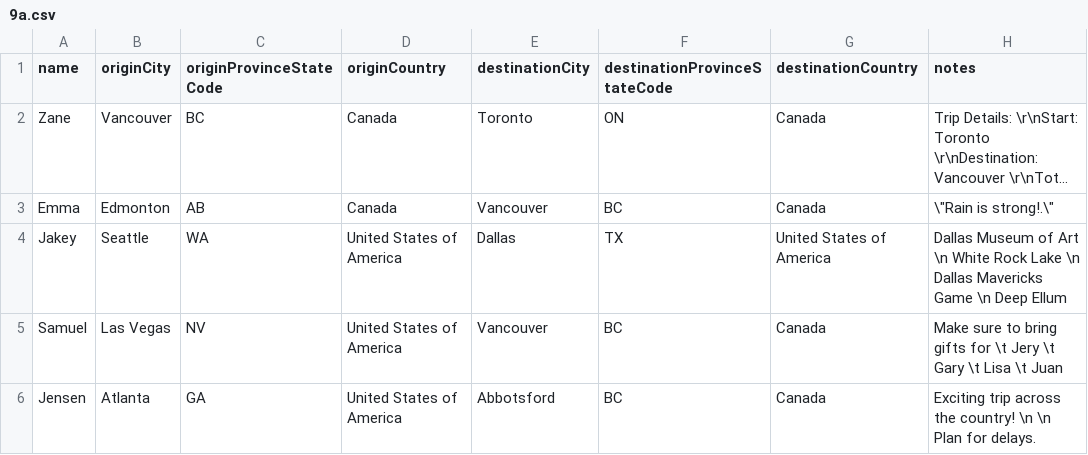
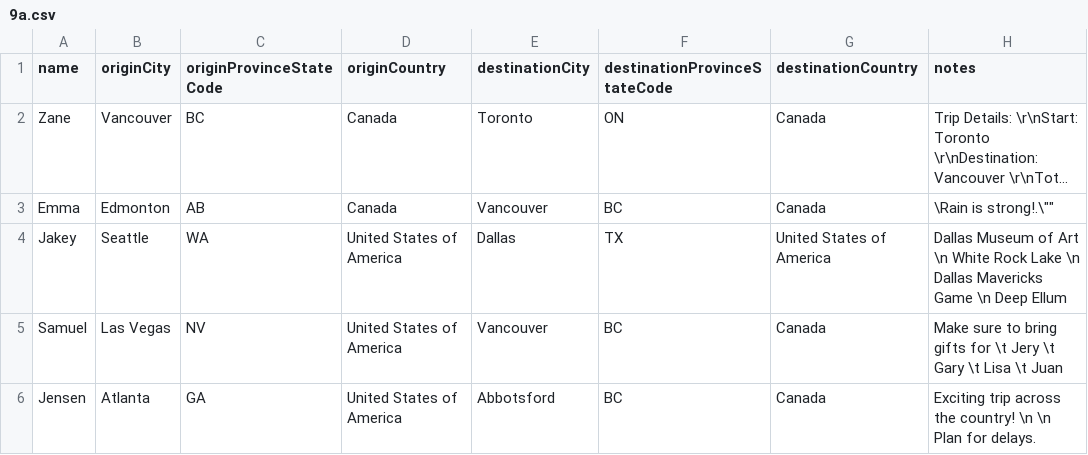
Before and after one commit to andreluong/Csv2JsonTests, a CSV file: input/9a.csv, drawn as a sheet; long unchanged cells end in …; the diff names each change by its address in the sheet, - before the commit and + after, or states it on an @@ line.

```diff
--- a/input/9a.csv
+++ b/input/9a.csv
-H3 (notes): \"Rain is strong!.\"
+H3 (notes): \Rain is strong!.\""
```
Also changed, not shown: input/9b.csv.
